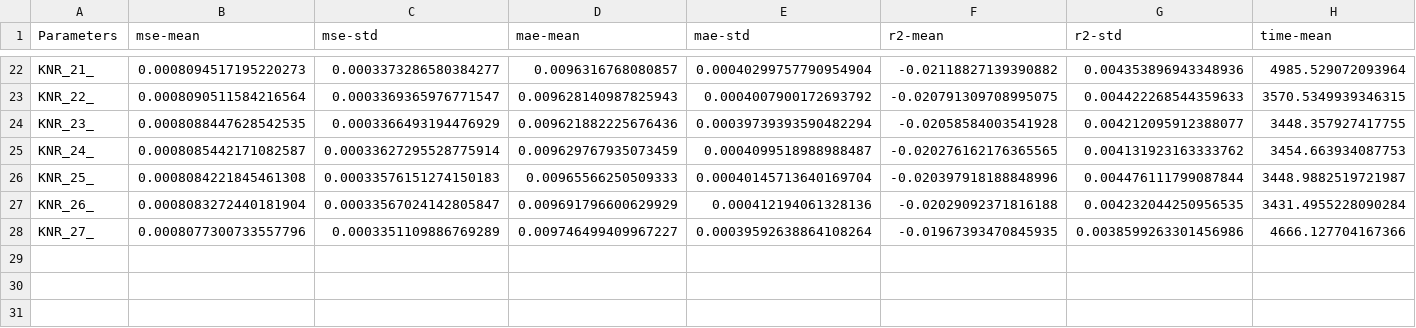
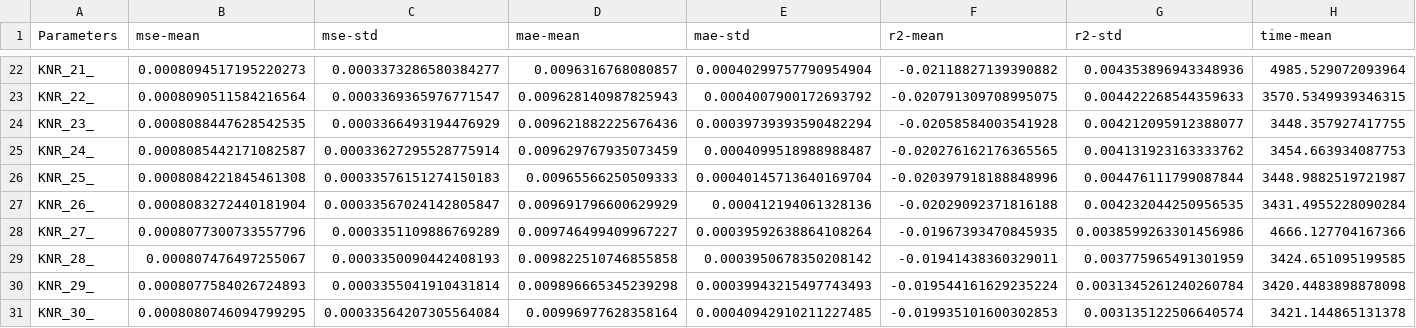
Before and after one commit to adailtonaraujo/app_review_analysis, a CSV file: Utility/Results/Spotify_BoW_term-frequency-IDF_KNR.csv, drawn as a sheet; only a part is shown, gaps mark what is left out; rows hold the shown columns only; the diff names each change by its address in the sheet, - before the commit and + after, or states it on an @@ line.

```diff
--- a/Utility/Results/Spotify_BoW_term-frequency-IDF_KNR.csv
+++ b/Utility/Results/Spotify_BoW_term-frequency-IDF_KNR.csv
+row 29: KNR_28_ | 0.000807476497255067 | 0.0003350090442408193 | 0.009822510746855858 | 0.0003950678350208142 | -0.01941438360329011 | 0.003775965491301959 | 3424.651095199585
+row 30: KNR_29_ | 0.0008077584026724893 | 0.0003355041910431814 | 0.009896665345239298 | 0.00039943215497743493 | -0.019544161629235224 | 0.0031345261240260784 | 3420.4483898878098
+row 31: KNR_30_ | 0.0008080746094799295 | 0.00033564207305564084 | 0.00996977628358164 | 0.00040942910211227485 | -0.019935101600302853 | 0.003135122506640574 | 3421.144865131378
```
Also changed, not shown: Utility/Results/Spotify_BoW_term-frequency-IDF_NBR.csv, Utility/Results/WhatsApp_BoW_term-frequency-IDF_KNR.csv, 3 other files.
